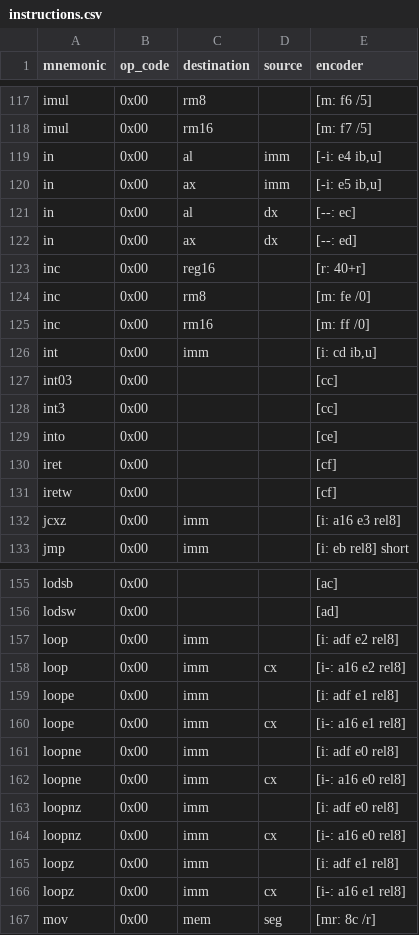
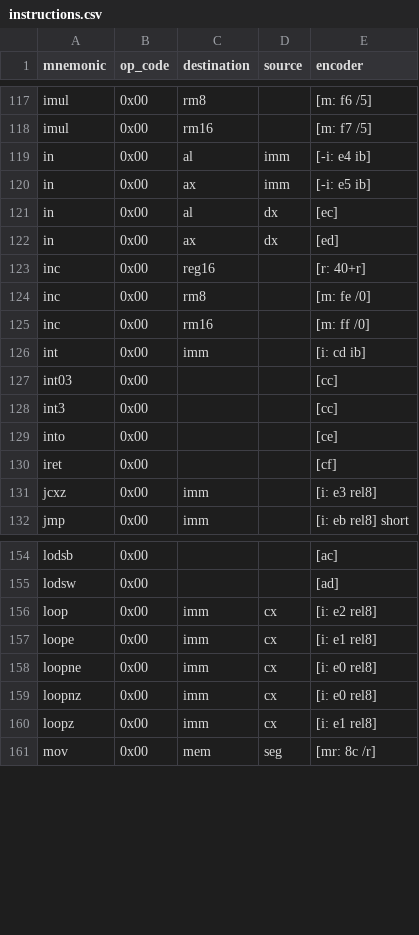
Before and after one commit to tiaanl/asm-compiler, a CSV file: instructions.csv, drawn as a sheet; only a part is shown, gaps mark what is left out; the diff covers the shown part only.

Commit message:
Change build script to generate encoder codes.

```diff
--- a/instructions.csv
+++ b/instructions.csv
@@ -118,6 +118,6 @@ imul,0x00,rm8,,"[m: f6 /5]"
 imul,0x00,rm16,,"[m: f7 /5]"
-in,0x00,al,imm,"[-i: e4 ib,u]"
-in,0x00,ax,imm,"[-i: e5 ib,u]"
-in,0x00,al,dx,"[--: ec]"
-in,0x00,ax,dx,"[--: ed]"
+in,0x00,al,imm,"[-i: e4 ib]"
+in,0x00,ax,imm,"[-i: e5 ib]"
+in,0x00,al,dx,"[ec]"
+in,0x00,ax,dx,"[ed]"
 inc,0x00,reg16,,"[r: 40+r]"
@@ -125,3 +125,3 @@ inc,0x00,rm8,,"[m: fe /0]"
 inc,0x00,rm16,,"[m: ff /0]"
-int,0x00,imm,,"[i: cd ib,u]"
+int,0x00,imm,,"[i: cd ib]"
 int03,0x00,,,"[cc]"
@@ -130,4 +130,3 @@ into,0x00,,,"[ce]"
 iret,0x00,,,"[cf]"
-iretw,0x00,,,"[cf]"
-jcxz,0x00,imm,,"[i: a16 e3 rel8]"
+jcxz,0x00,imm,,"[i: e3 rel8]"
 jmp,0x00,imm,,"[i: eb rel8] short"
@@ -156,12 +155,7 @@ lodsb,0x00,,,"[ac]"
 lodsw,0x00,,,"[ad]"
-loop,0x00,imm,,"[i: adf e2 rel8]"
-loop,0x00,imm,cx,"[i-: a16 e2 rel8]"
-loope,0x00,imm,,"[i: adf e1 rel8]"
-loope,0x00,imm,cx,"[i-: a16 e1 rel8]"
-loopne,0x00,imm,,"[i: adf e0 rel8]"
-loopne,0x00,imm,cx,"[i-: a16 e0 rel8]"
-loopnz,0x00,imm,,"[i: adf e0 rel8]"
-loopnz,0x00,imm,cx,"[i-: a16 e0 rel8]"
-loopz,0x00,imm,,"[i: adf e1 rel8]"
-loopz,0x00,imm,cx,"[i-: a16 e1 rel8]"
+loop,0x00,imm,cx,"[i: e2 rel8]"
+loope,0x00,imm,cx,"[i: e1 rel8]"
+loopne,0x00,imm,cx,"[i: e0 rel8]"
+loopnz,0x00,imm,cx,"[i: e0 rel8]"
+loopz,0x00,imm,cx,"[i: e1 rel8]"
 mov,0x00,mem,seg,"[mr: 8c /r]"
```
Also changed, not shown: 15 removed rows and 94 edited cells elsewhere in this file, 4 other files.
